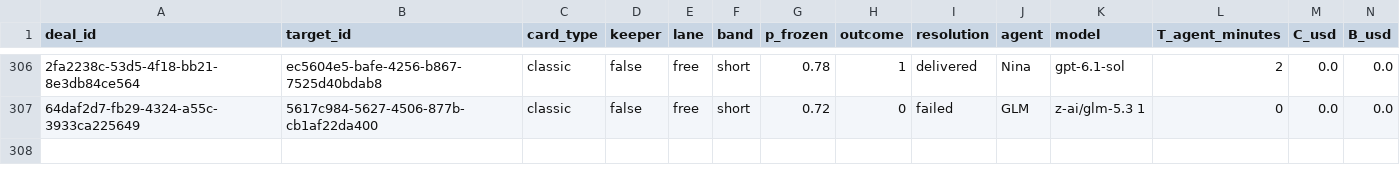
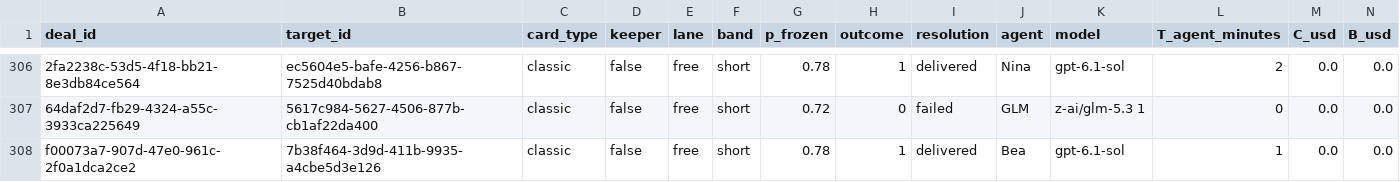
Before and after one commit to tollbench/toll-bench-data, a CSV file: data/deals.csv, drawn as a sheet; only a part is shown, gaps mark what is left out; rows hold the shown columns only; the diff names each change by its address in the sheet, - before the commit and + after, or states it on an @@ line.

Commit message:
deal f00073a7-907d-47e0-961c-2f0a1dca2ce2 resolved: delivered (7b38f464-3d9d-411b-9935-a4cbe5d3e126, short, o=1)

```diff
--- a/data/deals.csv
+++ b/data/deals.csv
+row 308: f00073a7-907d-47e0-961c-2f0a1dca2ce2 | 7b38f464-3d9d-411b-9935-a4cbe5d3e126 | classic | false | free | short | 0.78 | 1 | delivered | Bea | gpt-6.1-sol | 1 | 0.0 | 0.0
```
